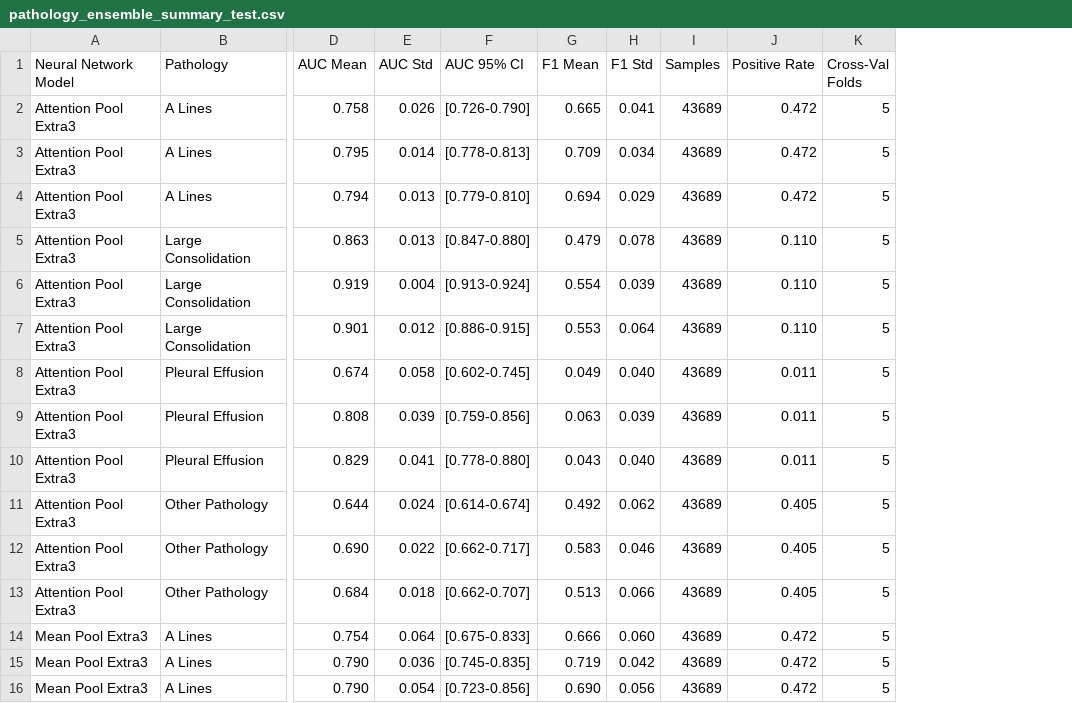
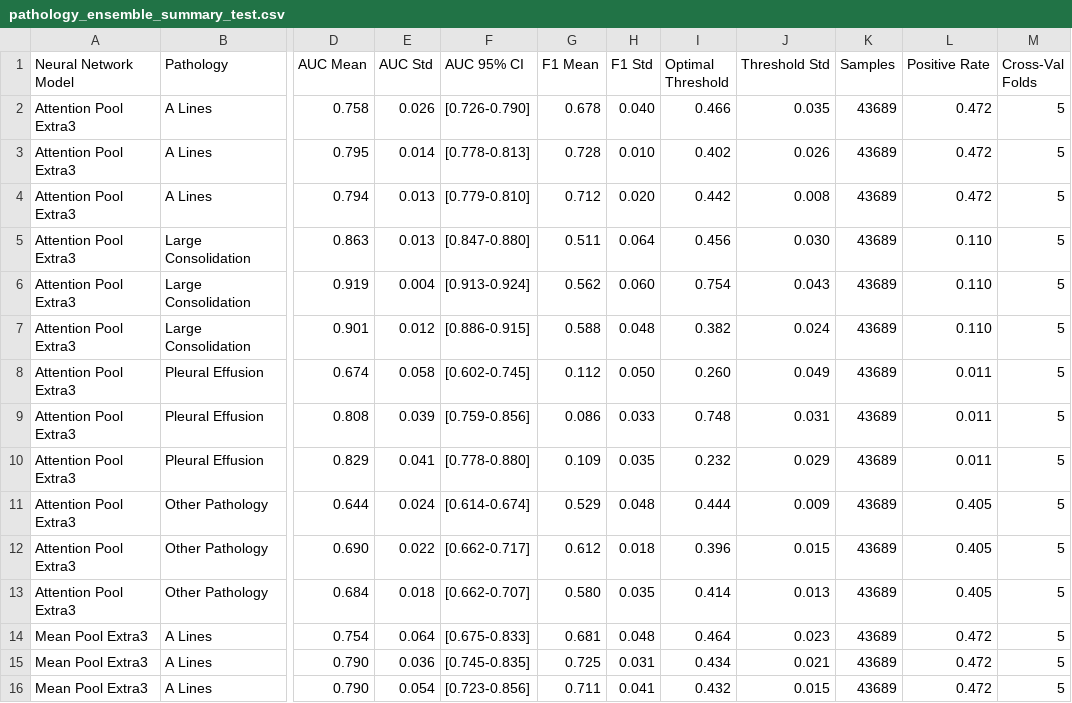
Before and after one commit to tbrokowski/ULTR-AI-Vid, a CSV file: visualization_outputs/pathology_ensemble_summary_test.csv, drawn as a sheet; only a part is shown, gaps mark what is left out; the diff covers the shown part only; the diff names each change by its address in the sheet, - before the commit and + after, or states it on an @@ line.

Commit message:
Ran visualizations with optimal thresholds

```diff
--- a/visualization_outputs/pathology_ensemble_summary_test.csv
+++ b/visualization_outputs/pathology_ensemble_summary_test.csv
+column I (Optimal Threshold), rows 2-16: 0.466 | 0.402 | 0.442 | 0.456 | 0.754 | 0.382 | 0.260 | 0.748 | 0.232 | 0.444 | 0.396 | 0.414 | 0.464 | 0.434 | 0.432
+column J (Threshold Std), rows 2-16: 0.035 | 0.026 | 0.008 | 0.030 | 0.043 | 0.024 | 0.049 | 0.031 | 0.029 | 0.009 | 0.015 | 0.013 | 0.023 | 0.021 | 0.015
-G2 (F1 Mean): 0.665
+G2 (F1 Mean): 0.678
-H2 (F1 Std): 0.041
+H2 (F1 Std): 0.040
-G3 (F1 Mean): 0.709
+G3 (F1 Mean): 0.728
-H3 (F1 Std): 0.034
+H3 (F1 Std): 0.010
-G4 (F1 Mean): 0.694
+G4 (F1 Mean): 0.712
-H4 (F1 Std): 0.029
+H4 (F1 Std): 0.020
-G5 (F1 Mean): 0.479
+G5 (F1 Mean): 0.511
-H5 (F1 Std): 0.078
+H5 (F1 Std): 0.064
-G6 (F1 Mean): 0.554
+G6 (F1 Mean): 0.562
-H6 (F1 Std): 0.039
+H6 (F1 Std): 0.060
-G7 (F1 Mean): 0.553
+G7 (F1 Mean): 0.588
-H7 (F1 Std): 0.064
+H7 (F1 Std): 0.048
-G8 (F1 Mean): 0.049
+G8 (F1 Mean): 0.112
-H8 (F1 Std): 0.040
+H8 (F1 Std): 0.050
-G9 (F1 Mean): 0.063
+G9 (F1 Mean): 0.086
-H9 (F1 Std): 0.039
+H9 (F1 Std): 0.033
-G10 (F1 Mean): 0.043
+G10 (F1 Mean): 0.109
-H10 (F1 Std): 0.040
+H10 (F1 Std): 0.035
-G11 (F1 Mean): 0.492
+G11 (F1 Mean): 0.529
-H11 (F1 Std): 0.062
+H11 (F1 Std): 0.048
-G12 (F1 Mean): 0.583
+G12 (F1 Mean): 0.612
-H12 (F1 Std): 0.046
+H12 (F1 Std): 0.018
-G13 (F1 Mean): 0.513
+G13 (F1 Mean): 0.580
-H13 (F1 Std): 0.066
+H13 (F1 Std): 0.035
-G14 (F1 Mean): 0.666
+G14 (F1 Mean): 0.681
-H14 (F1 Std): 0.060
+H14 (F1 Std): 0.048
-G15 (F1 Mean): 0.719
+G15 (F1 Mean): 0.725
-H15 (F1 Std): 0.042
+H15 (F1 Std): 0.031
-G16 (F1 Mean): 0.690
+G16 (F1 Mean): 0.711
-H16 (F1 Std): 0.056
+H16 (F1 Std): 0.041
```
Also changed, not shown: 18 edited cells elsewhere in this file, 24 other files.
